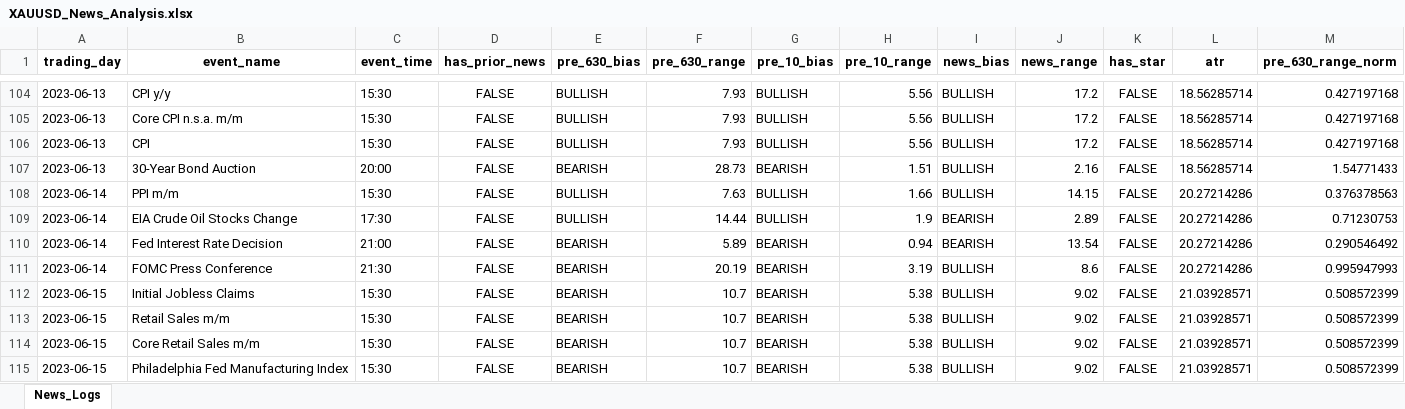
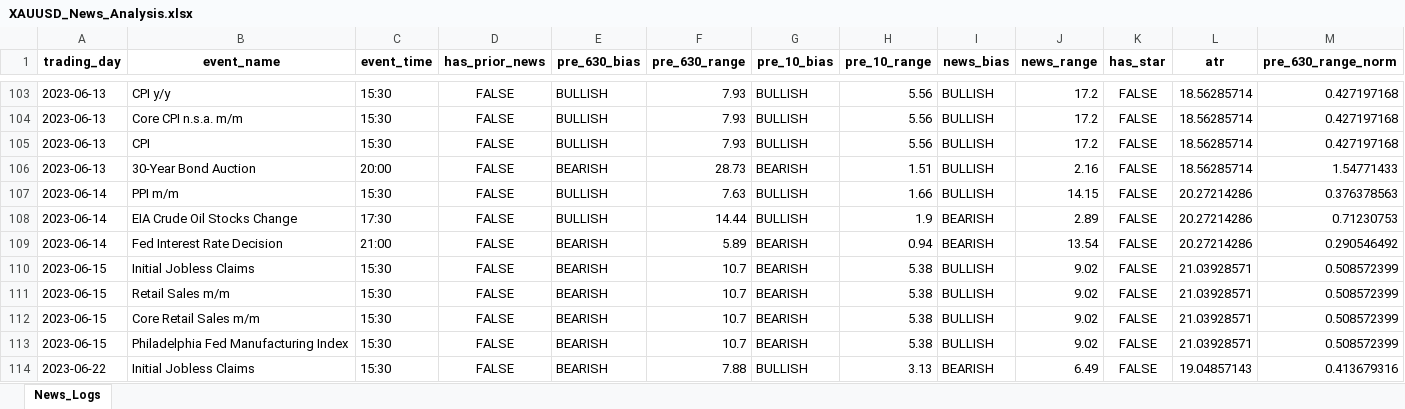
Before and after one commit to Jamesssurfer/XAUUSD-NewsTracker, an Excel workbook: XAUUSD_News_Analysis.xlsx, sheet News_Logs, drawn as a sheet; only a part is shown, gaps mark what is left out; the shorter side is filled out with more unchanged rows; values as stored, in another font and other column widths than the file's, no borders; rows hold the shown columns only; the diff covers the shown part only; the diff names each change by its address in the sheet, - before the commit and + after, or states it on an @@ line.

Commit message:
Automated news analysis update: 2026-09-07 16:18

```diff
--- a/XAUUSD_News_Analysis.xlsx (sheet News_Logs)
+++ b/XAUUSD_News_Analysis.xlsx (sheet News_Logs)
-row 111: 2023-06-14 | FOMC Press Conference | 21:30 | FALSE | BEARISH | 20.19 | BEARISH | 3.19 | BULLISH | 8.6 | FALSE | 20.27214286 | 0.995947993
```
Also changed, not shown: 36 removed rows elsewhere in this sheet.
